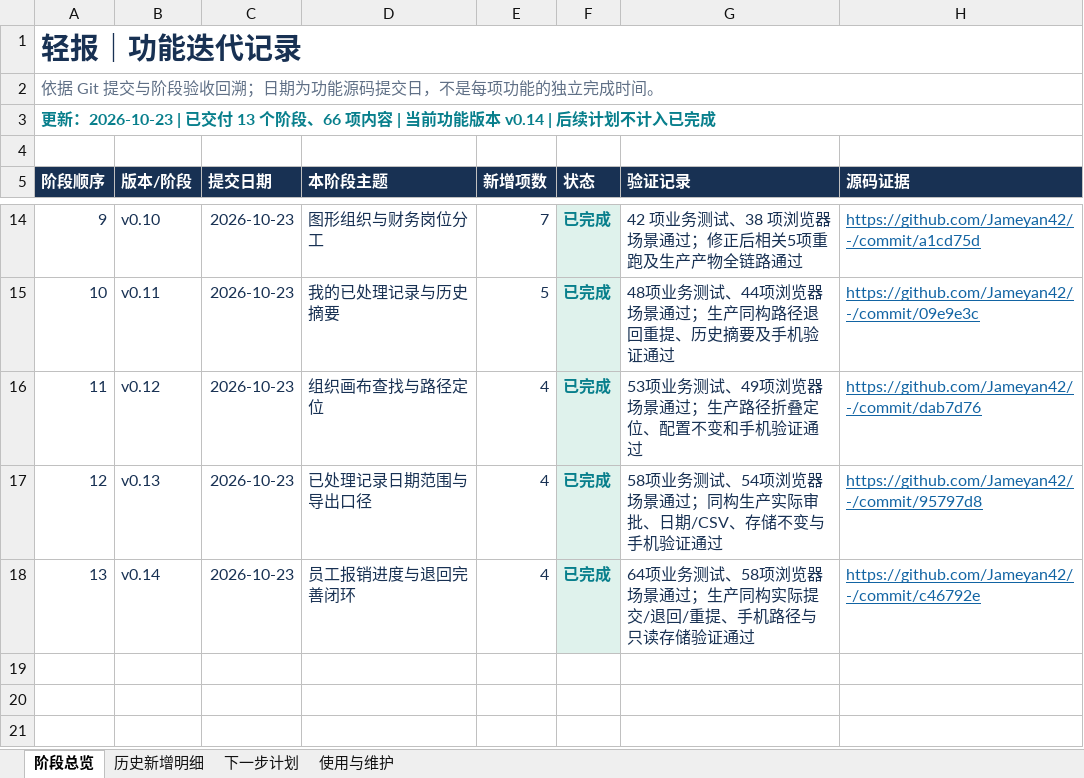
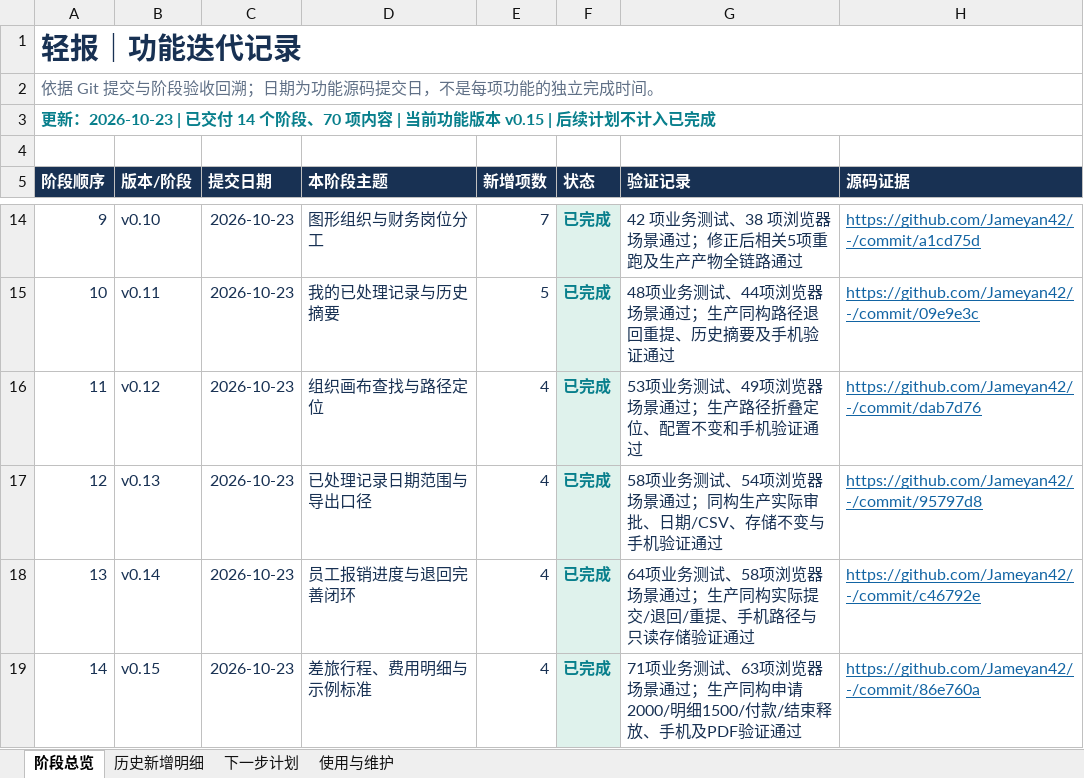
Before and after one commit to Jameyan42/-, an Excel workbook: deliverables/qingbao-feature-history.xlsx, sheet 阶段总览, drawn as a sheet; only a part is shown, gaps mark what is left out; values as stored, in another font and other column widths than the file's, no borders; table styles not drawn; the diff names each change by its address in the sheet, - before the commit and + after, or states it on an @@ line.

```diff
--- a/deliverables/qingbao-feature-history.xlsx (sheet 阶段总览)
+++ b/deliverables/qingbao-feature-history.xlsx (sheet 阶段总览)
@@ column A (阶段顺序) renumbered in row 3 @@
+row 19: 14 | v0.15 | 2026-10-23 | 差旅行程、费用明细与示例标准 | 4 | 已完成 | 71项业务测试、63项浏览器场景通过；生产同构申请2000/明细1500/付款/结束释放、手机及PDF验证通过 | https://github.com/Jameyan42/-/commit/86e760a
```
Also changed, not shown: sheet 历史新增明细, sheet 使用与维护, 3 other files.
